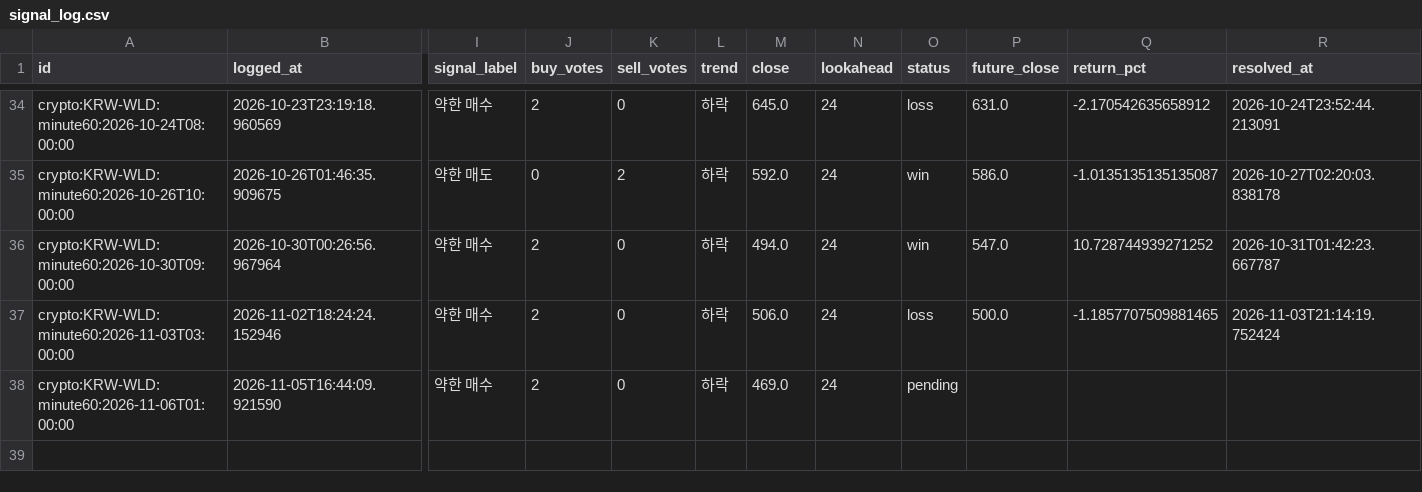
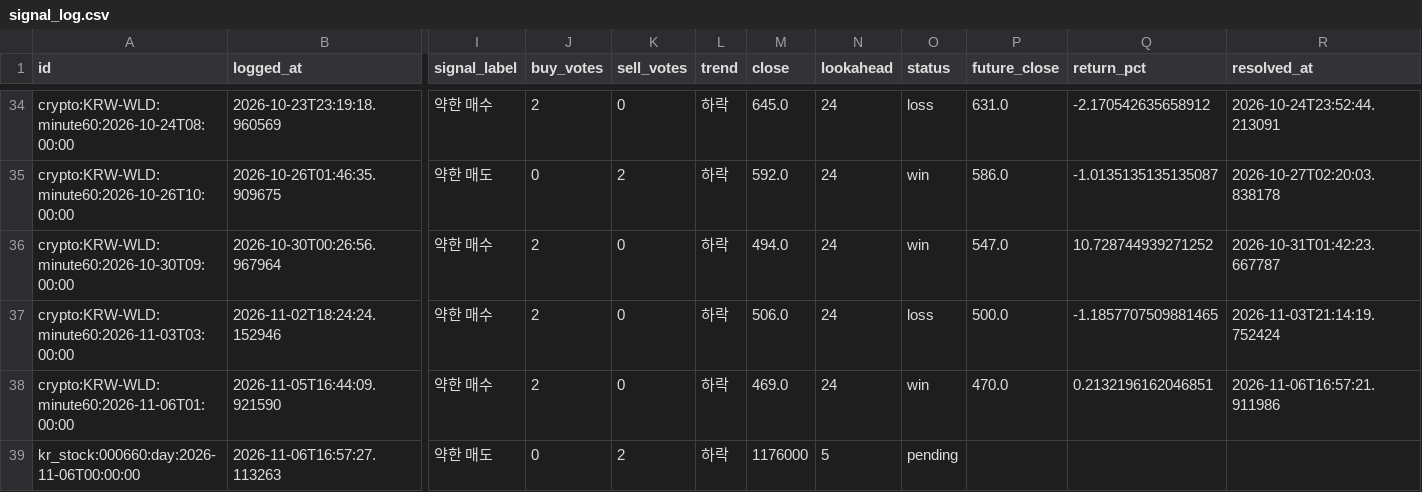
Before and after one commit to wonbin2362-prog/upbit-dashboard, a CSV file: signal_log.csv, drawn as a sheet; only a part is shown, gaps mark what is left out; rows hold the shown columns only; the diff names each change by its address in the sheet, - before the commit and + after, or states it on an @@ line.

```diff
--- a/signal_log.csv
+++ b/signal_log.csv
-O38 (status): pending
+O38 (status): win
-P38 (future_close): (empty)
+P38 (future_close): 470.0
-Q38 (return_pct): (empty)
+Q38 (return_pct): 0.2132196162046851
-R38 (resolved_at): (empty)
+R38 (resolved_at): 2026-11-06T16:57:21.911986
+row 39: kr_stock:000660:day:2026-11-06T00:00:00 | 2026-11-06T16:57:27.113263 | 약한 매도 | 0 | 2 | 하락 | 1176000 | 5 | pending
```
Also changed, not shown: 1 other file.
